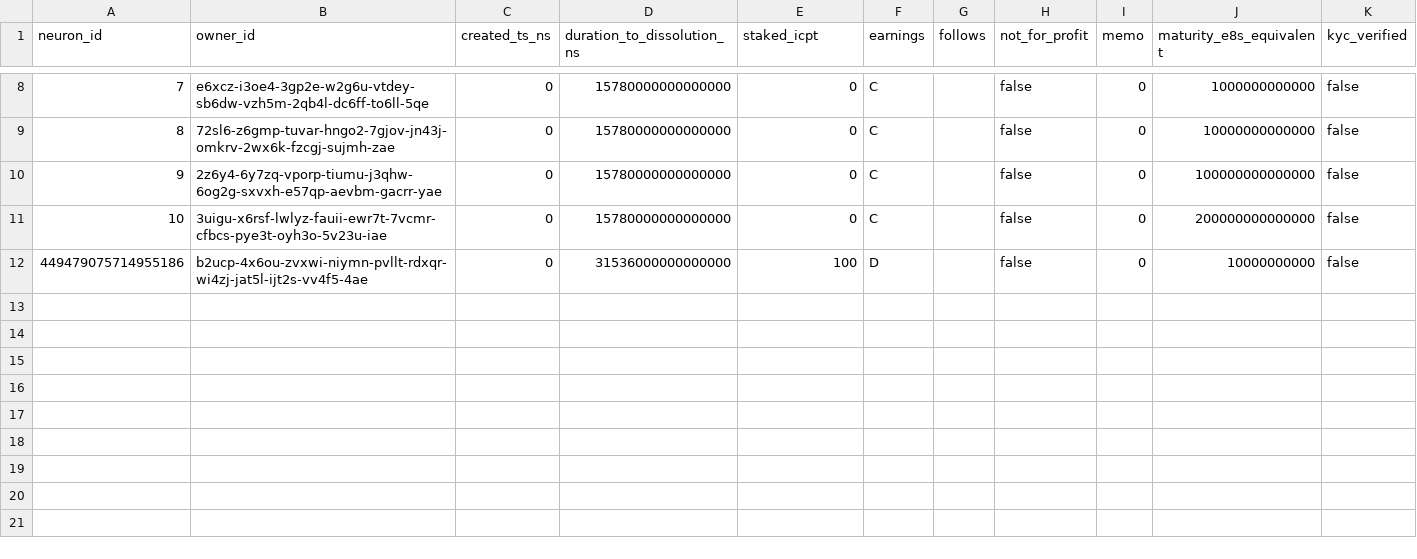
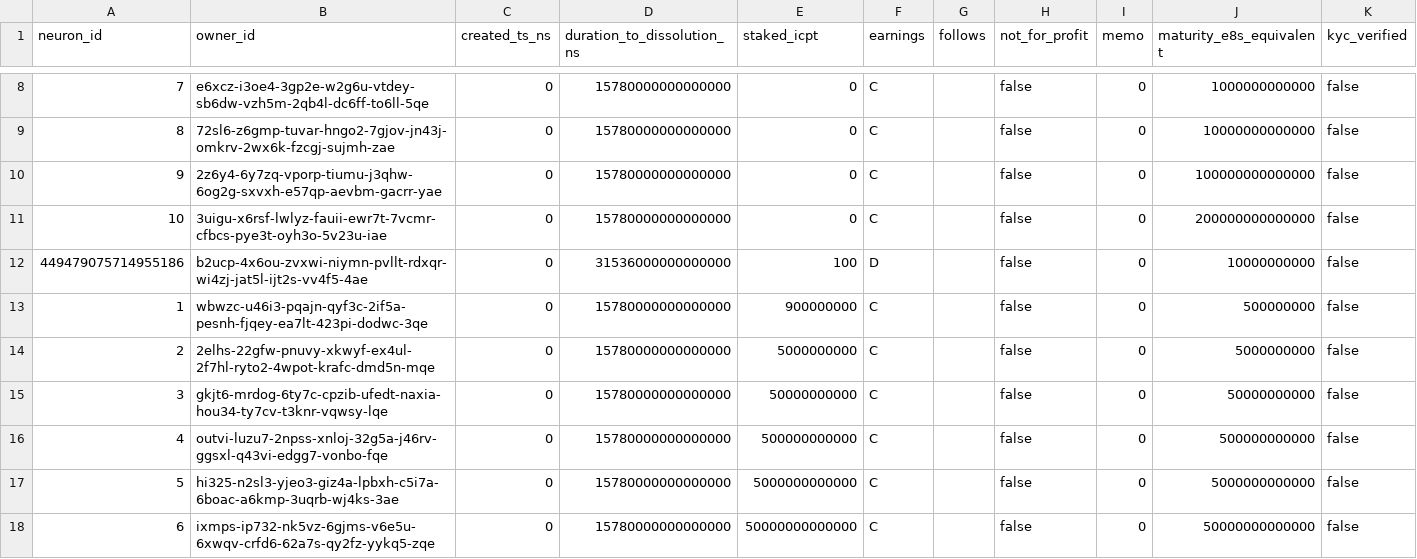
Before and after one commit to dfinity/sns-testing, a CSV file: initial_neurons.csv, drawn as a sheet; only a part is shown, gaps mark what is left out; the diff names each change by its address in the sheet, - before the commit and + after, or states it on an @@ line.

```diff
--- a/initial_neurons.csv
+++ b/initial_neurons.csv
+row 13: 1 | wbwzc-u46i3-pqajn-qyf3c-2if5a-pesnh-fjqey-ea7lt-423pi-dodwc-3qe | 0 | 15780000000000000 | 900000000 | C |  | false | 0 | 500000000 | false
+row 14: 2 | 2elhs-22gfw-pnuvy-xkwyf-ex4ul-2f7hl-ryto2-4wpot-krafc-dmd5n-mqe | 0 | 15780000000000000 | 5000000000 | C |  | false | 0 | 5000000000 | false
+row 15: 3 | gkjt6-mrdog-6ty7c-cpzib-ufedt-naxia-hou34-ty7cv-t3knr-vqwsy-lqe | 0 | 15780000000000000 | 50000000000 | C |  | false | 0 | 50000000000 | false
+row 16: 4 | outvi-luzu7-2npss-xnloj-32g5a-j46rv-ggsxl-q43vi-edgg7-vonbo-fqe | 0 | 15780000000000000 | 500000000000 | C |  | false | 0 | 500000000000 | false
+row 17: 5 | hi325-n2sl3-yjeo3-giz4a-lpbxh-c5i7a-6boac-a6kmp-3uqrb-wj4ks-3ae | 0 | 15780000000000000 | 5000000000000 | C |  | false | 0 | 5000000000000 | false
+row 18: 6 | ixmps-ip732-nk5vz-6gjms-v6e5u-6xwqv-crfd6-62a7s-qy2fz-yykq5-zqe | 0 | 15780000000000000 | 50000000000000 | C |  | false | 0 | 50000000000000 | false
```
Also changed, not shown: 5 other files.
